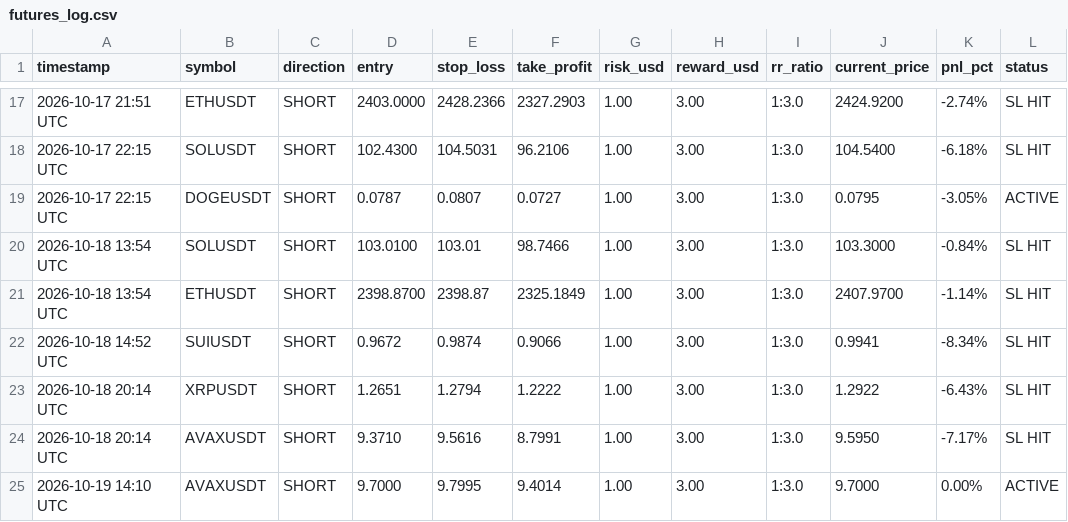
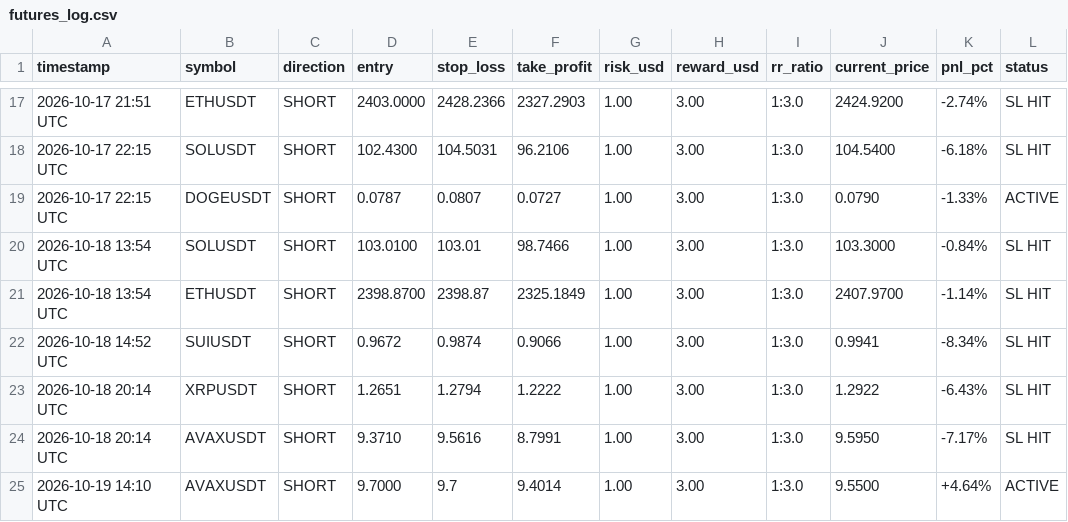
Before and after one commit to musha1229/crypto-future-bot, a CSV file: futures_log.csv, drawn as a sheet; only a part is shown, gaps mark what is left out.

```diff
--- a/futures_log.csv
+++ b/futures_log.csv
@@ -18,3 +18,3 @@ timestamp,symbol,direction,entry,stop_loss,take_profit,risk_usd,reward_usd,rr_ra
 2026-10-17 22:15 UTC,SOLUSDT,SHORT,102.4300,104.5031,96.2106,1.00,3.00,1:3.0,104.5400,-6.18%,SL HIT
-2026-10-17 22:15 UTC,DOGEUSDT,SHORT,0.0787,0.0807,0.0727,1.00,3.00,1:3.0,0.0795,-3.05%,ACTIVE
+2026-10-17 22:15 UTC,DOGEUSDT,SHORT,0.0787,0.0807,0.0727,1.00,3.00,1:3.0,0.0790,-1.33%,ACTIVE
 2026-10-18 13:54 UTC,SOLUSDT,SHORT,103.0100,103.01,98.7466,1.00,3.00,1:3.0,103.3000,-0.84%,SL HIT
@@ -24,2 +24,2 @@ timestamp,symbol,direction,entry,stop_loss,take_profit,risk_usd,reward_usd,rr_ra
 2026-10-18 20:14 UTC,AVAXUSDT,SHORT,9.3710,9.5616,8.7991,1.00,3.00,1:3.0,9.5950,-7.17%,SL HIT
-2026-10-19 14:10 UTC,AVAXUSDT,SHORT,9.7000,9.7995,9.4014,1.00,3.00,1:3.0,9.7000,0.00%,ACTIVE
+2026-10-19 14:10 UTC,AVAXUSDT,SHORT,9.7000,9.7,9.4014,1.00,3.00,1:3.0,9.5500,+4.64%,ACTIVE
```
